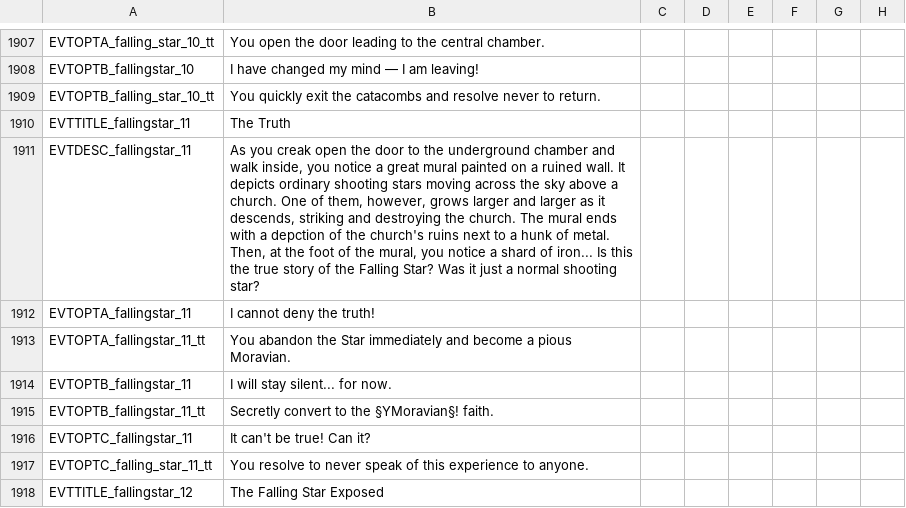
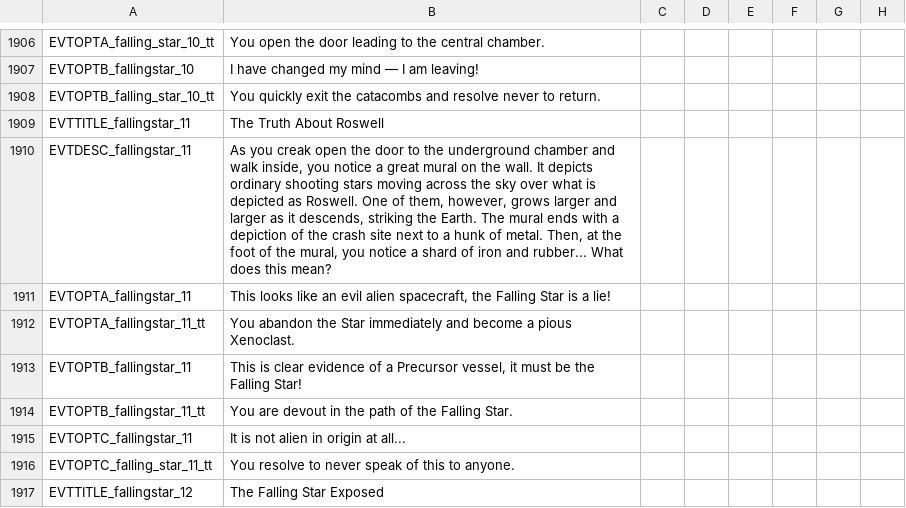
Before and after one commit to MrBadaniel/Aguila-o-Sol, a CSV file: localisation/00_am_events2.csv, drawn as a sheet; only a part is shown, gaps mark what is left out; addresses are those after the commit; the diff covers the shown part only; the diff names each change by its address in the sheet, - before the commit and + after, or states it on an @@ line.

Commit message:
Reworked Falling Star Pilgrimage Localization

```diff
--- a/localisation/00_am_events2.csv
+++ b/localisation/00_am_events2.csv
-B1909: The Truth
+B1909: The Truth About Roswell
-B1910: …great mural painted on a ruined wall. It depicts ordinary shooting stars moving across the sky above a church. One of them, however, grows larger and larger as it descends, striking and destroying the church. The mural ends with a depction of the church's ruins next to a hunk of metal. Then, at the foot of the mural, you notice a shard of iron... Is this the true story of the Falling Star? Was it just a normal shooting star?
+B1910: …great mural on the wall. It depicts ordinary shooting stars moving across the sky over what is depicted as Roswell. One of them, however, grows larger and larger as it descends, striking the Earth. The mural ends with a depiction of the crash site next to a hunk of metal. Then, at the foot of the mural, you notice a shard of iron and rubber... What does this mean?
-B1911: I cannot deny the truth!
+B1911: This looks like an evil alien spacecraft, the Falling Star is a lie!
-B1912: …a pious Moravian.
+B1912: …a pious Xenoclast.
-B1913: I will stay silent... for now.
+B1913: This is clear evidence of a Precursor vessel, it must be the Falling Star!
-B1914: Secretly convert to the §YMoravian§! faith.
+B1914: You are devout in the path of the Falling Star.
-B1915: It can't be true! Can it?
+B1915: It is not alien in origin at all...
-B1916: …of this experience to anyone.
+B1916: …of this to anyone.
```
Also changed, not shown: 1 removed row and 75 edited cells elsewhere in this file.
